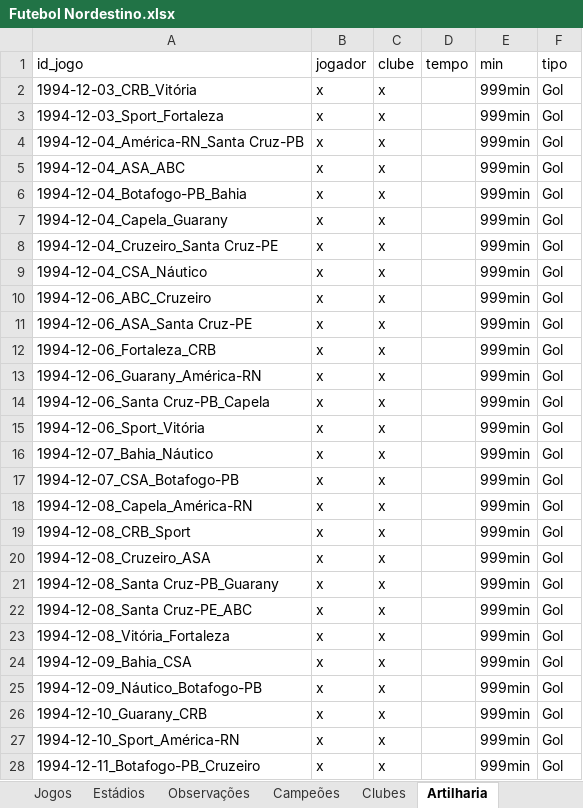
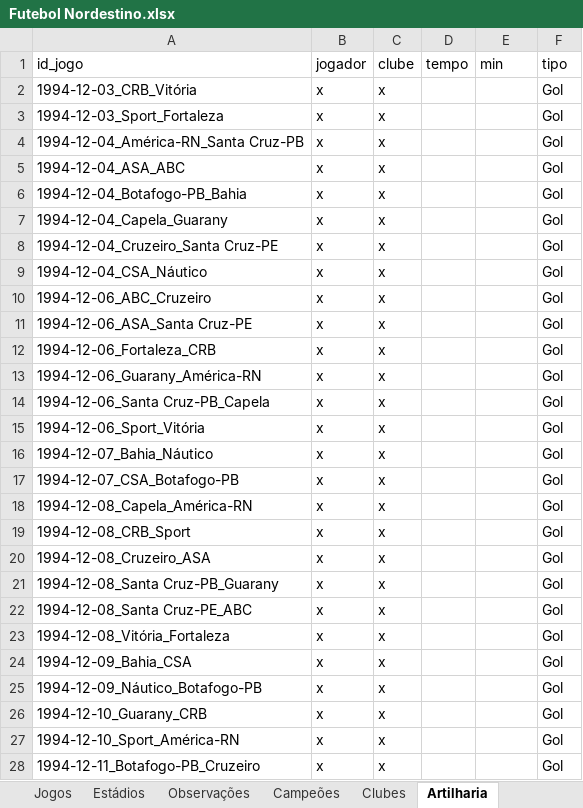
Before and after one commit to PericlesSavio/NE_Dados_FC, an Excel workbook: dados/Futebol Nordestino.xlsx, sheet Artilharia, drawn as a sheet; only a part is shown; values as stored, in another font and other column widths than the file's, no borders; the diff covers the shown part only; the diff names each change by its address in the sheet, - before the commit and + after, or states it on an @@ line.

```diff
--- a/dados/Futebol Nordestino.xlsx (sheet Artilharia)
+++ b/dados/Futebol Nordestino.xlsx (sheet Artilharia)
-E2:E28 (min): 999min
+E2:E28 (min): (empty)
```
Also changed, not shown: 16 edited cells elsewhere in this sheet, sheet Jogadores, 4 other files.
